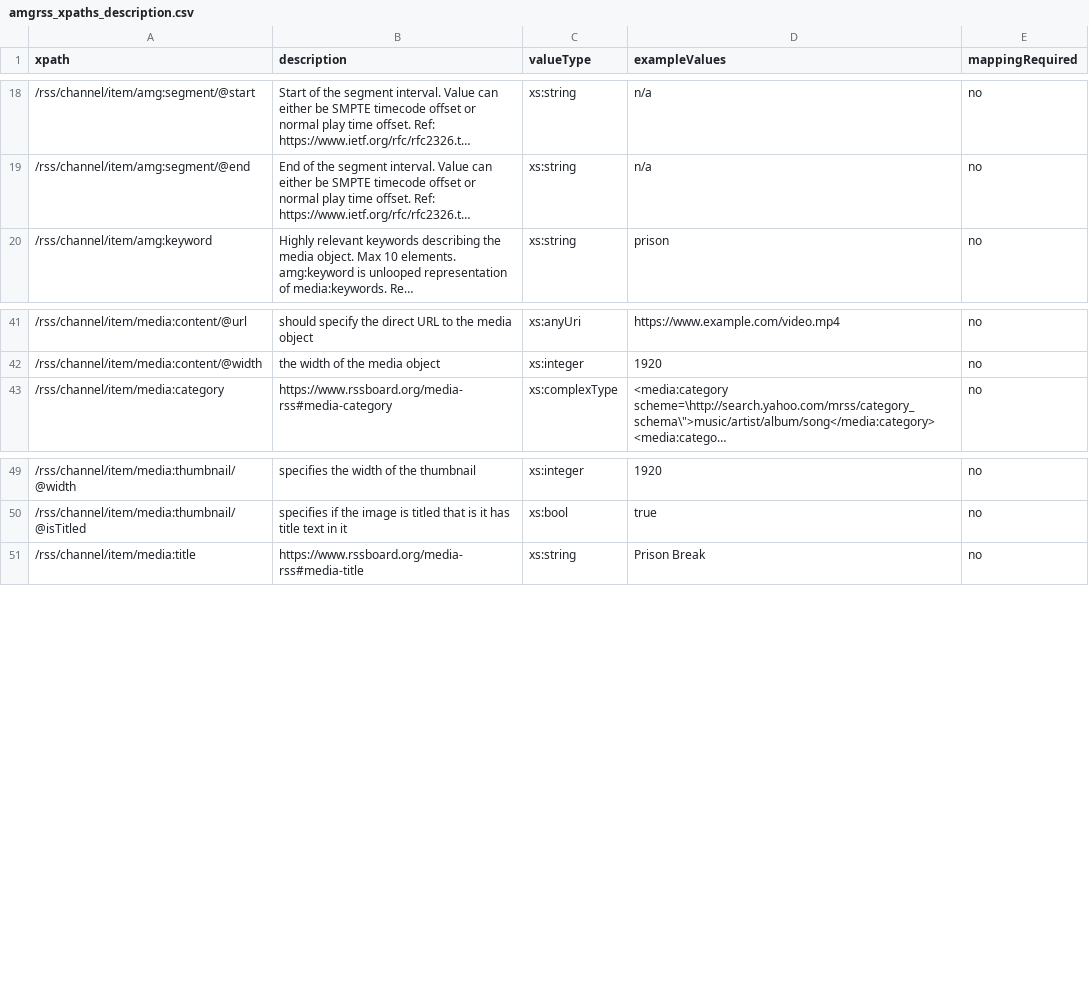
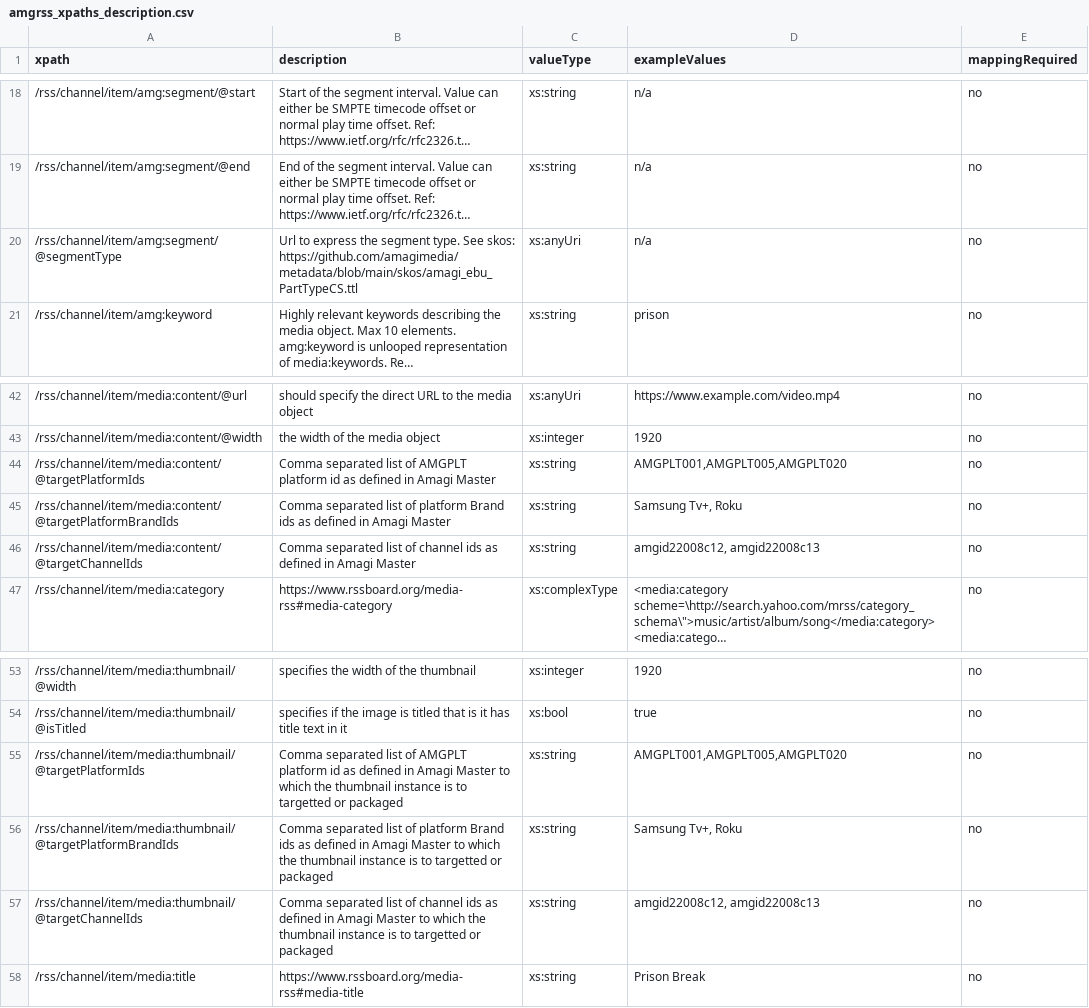
Before and after one commit to amagimedia/metadata, a CSV file: amgrss_schemas/amgrss_xpaths_description.csv, drawn as a sheet; only a part is shown, gaps mark what is left out; long unchanged cells end in …; the diff names each change by its address in the sheet, - before the commit and + after, or states it on an @@ line.

```diff
--- a/amgrss_schemas/amgrss_xpaths_description.csv
+++ b/amgrss_schemas/amgrss_xpaths_description.csv
+row 20: /rss/channel/item/amg:segment/@segmentType | Url to express the segment type. See skos: https://github.com/amagimedia/metadata/blob/main/skos/amagi_ebu_PartTypeCS.ttl | xs:anyUri | n/a | no
+row 44: /rss/channel/item/media:content/@targetPlatformIds | Comma separated list of AMGPLT platform id as defined in Amagi Master | xs:string | AMGPLT001,AMGPLT005,AMGPLT020 | no
+row 45: /rss/channel/item/media:content/@targetPlatformBrandIds | Comma separated list of platform Brand ids as defined in Amagi Master | xs:string | Samsung Tv+, Roku | no
+row 46: /rss/channel/item/media:content/@targetChannelIds | Comma separated list of channel ids as defined in Amagi Master | xs:string | amgid22008c12, amgid22008c13 | no
+row 55: /rss/channel/item/media:thumbnail/@targetPlatformIds | Comma separated list of AMGPLT platform id as defined in Amagi Master to which the thumbnail instance is to targetted or packaged | xs:string | AMGPLT001,AMGPLT005,AMGPLT020 | no
+row 56: /rss/channel/item/media:thumbnail/@targetPlatformBrandIds | Comma separated list of platform Brand ids as defined in Amagi Master to which the thumbnail instance is to targetted or packaged | xs:string | Samsung Tv+, Roku | no
+row 57: /rss/channel/item/media:thumbnail/@targetChannelIds | Comma separated list of channel ids as defined in Amagi Master to which the thumbnail instance is to targetted or packaged | xs:string | amgid22008c12, amgid22008c13 | no
```
Also changed, not shown: 2 other files.
